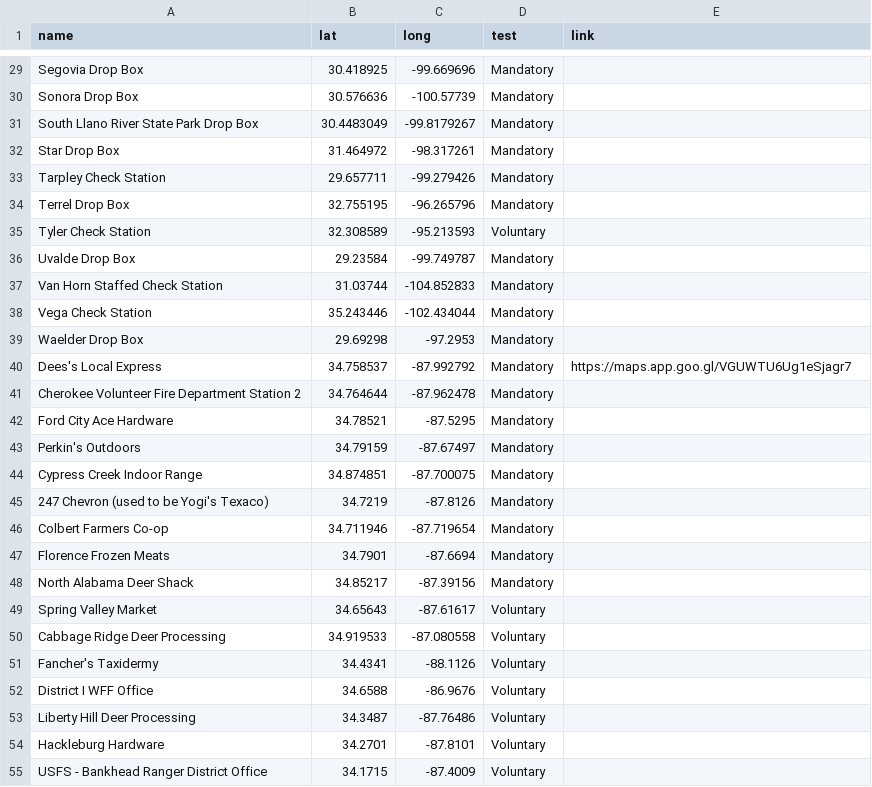
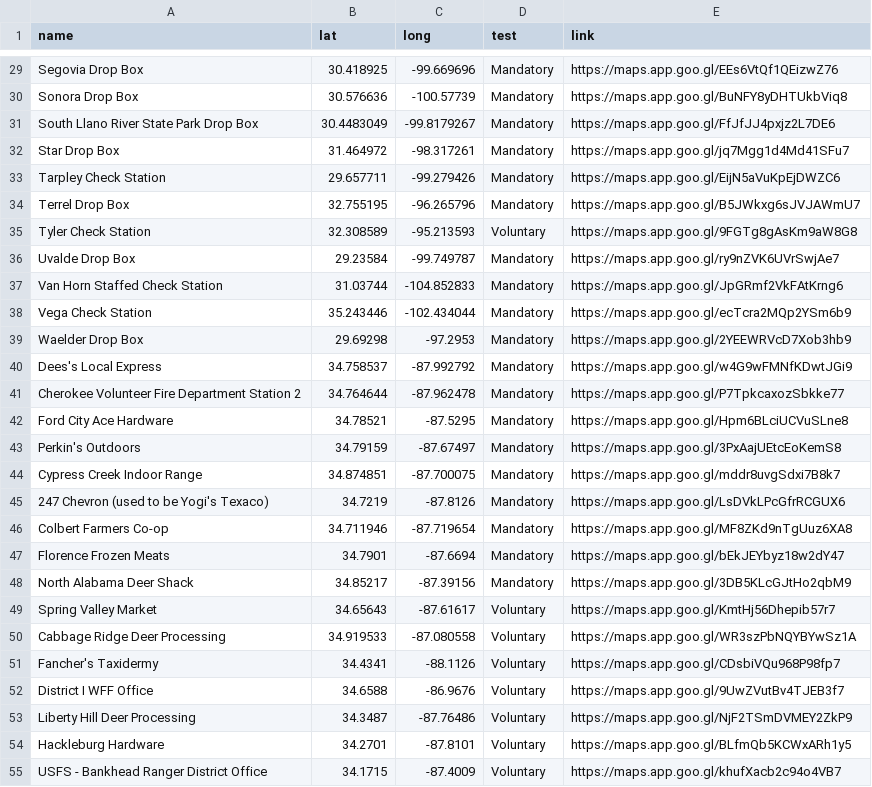
Before and after one commit to anyadoc/OvCWD, a CSV file: cwdchkst.csv, drawn as a sheet; only a part is shown, gaps mark what is left out; the diff covers the shown part only; the diff names each change by its address in the sheet, - before the commit and + after, or states it on an @@ line.

```diff
--- a/cwdchkst.csv
+++ b/cwdchkst.csv
-E29 (link): (empty)
+E29 (link): https://maps.app.goo.gl/EEs6VtQf1QEizwZ76
-E30 (link): (empty)
+E30 (link): https://maps.app.goo.gl/BuNFY8yDHTUkbViq8
-E31 (link): (empty)
+E31 (link): https://maps.app.goo.gl/FfJfJJ4pxjz2L7DE6
-E32 (link): (empty)
+E32 (link): https://maps.app.goo.gl/jq7Mgg1d4Md41SFu7
-E33 (link): (empty)
+E33 (link): https://maps.app.goo.gl/EijN5aVuKpEjDWZC6
-E34 (link): (empty)
+E34 (link): https://maps.app.goo.gl/B5JWkxg6sJVJAWmU7
-E35 (link): (empty)
+E35 (link): https://maps.app.goo.gl/9FGTg8gAsKm9aW8G8
-E36 (link): (empty)
+E36 (link): https://maps.app.goo.gl/ry9nZVK6UVrSwjAe7
-E37 (link): (empty)
+E37 (link): https://maps.app.goo.gl/JpGRmf2VkFAtKrng6
-E38 (link): (empty)
+E38 (link): https://maps.app.goo.gl/ecTcra2MQp2YSm6b9
-E39 (link): (empty)
+E39 (link): https://maps.app.goo.gl/2YEEWRVcD7Xob3hb9
-E40 (link): https://maps.app.goo.gl/VGUWTU6Ug1eSjagr7
+E40 (link): https://maps.app.goo.gl/w4G9wFMNfKDwtJGi9
-E41 (link): (empty)
+E41 (link): https://maps.app.goo.gl/P7TpkcaxozSbkke77
-E42 (link): (empty)
+E42 (link): https://maps.app.goo.gl/Hpm6BLciUCVuSLne8
-E43 (link): (empty)
+E43 (link): https://maps.app.goo.gl/3PxAajUEtcEoKemS8
-E44 (link): (empty)
+E44 (link): https://maps.app.goo.gl/mddr8uvgSdxi7B8k7
-E45 (link): (empty)
+E45 (link): https://maps.app.goo.gl/LsDVkLPcGfrRCGUX6
-E46 (link): (empty)
+E46 (link): https://maps.app.goo.gl/MF8ZKd9nTgUuz6XA8
-E47 (link): (empty)
+E47 (link): https://maps.app.goo.gl/bEkJEYbyz18w2dY47
-E48 (link): (empty)
+E48 (link): https://maps.app.goo.gl/3DB5KLcGJtHo2qbM9
-E49 (link): (empty)
+E49 (link): https://maps.app.goo.gl/KmtHj56Dhepib57r7
-E50 (link): (empty)
+E50 (link): https://maps.app.goo.gl/WR3szPbNQYBYwSz1A
-E51 (link): (empty)
+E51 (link): https://maps.app.goo.gl/CDsbiVQu968P98fp7
-E52 (link): (empty)
+E52 (link): https://maps.app.goo.gl/9UwZVutBv4TJEB3f7
-E53 (link): (empty)
+E53 (link): https://maps.app.goo.gl/NjF2TSmDVMEY2ZkP9
-E54 (link): (empty)
+E54 (link): https://maps.app.goo.gl/BLfmQb5KCWxARh1y5
-E55 (link): (empty)
+E55 (link): https://maps.app.goo.gl/khufXacb2c94o4VB7
```
Also changed, not shown: 115 edited cells elsewhere in this file.
